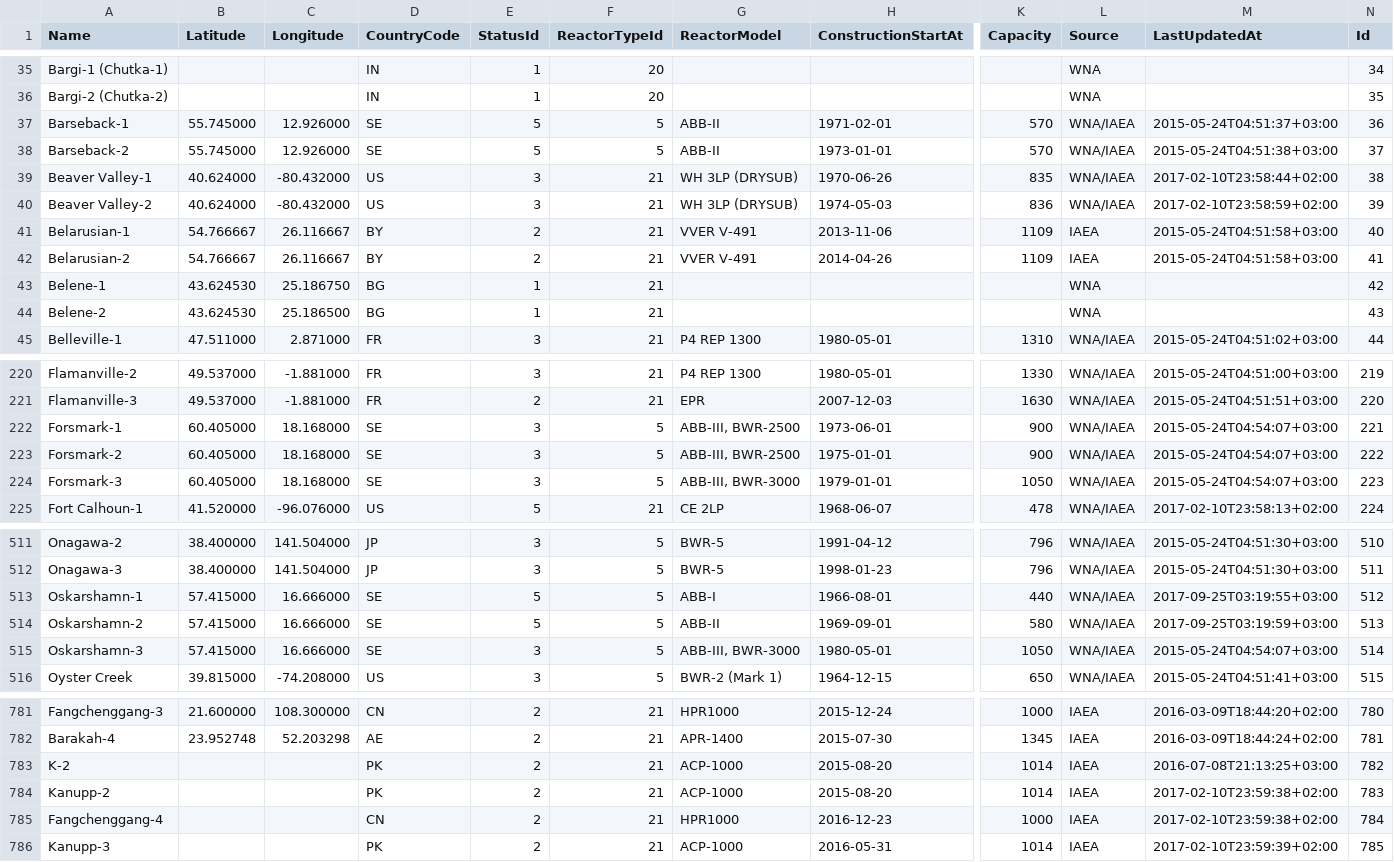
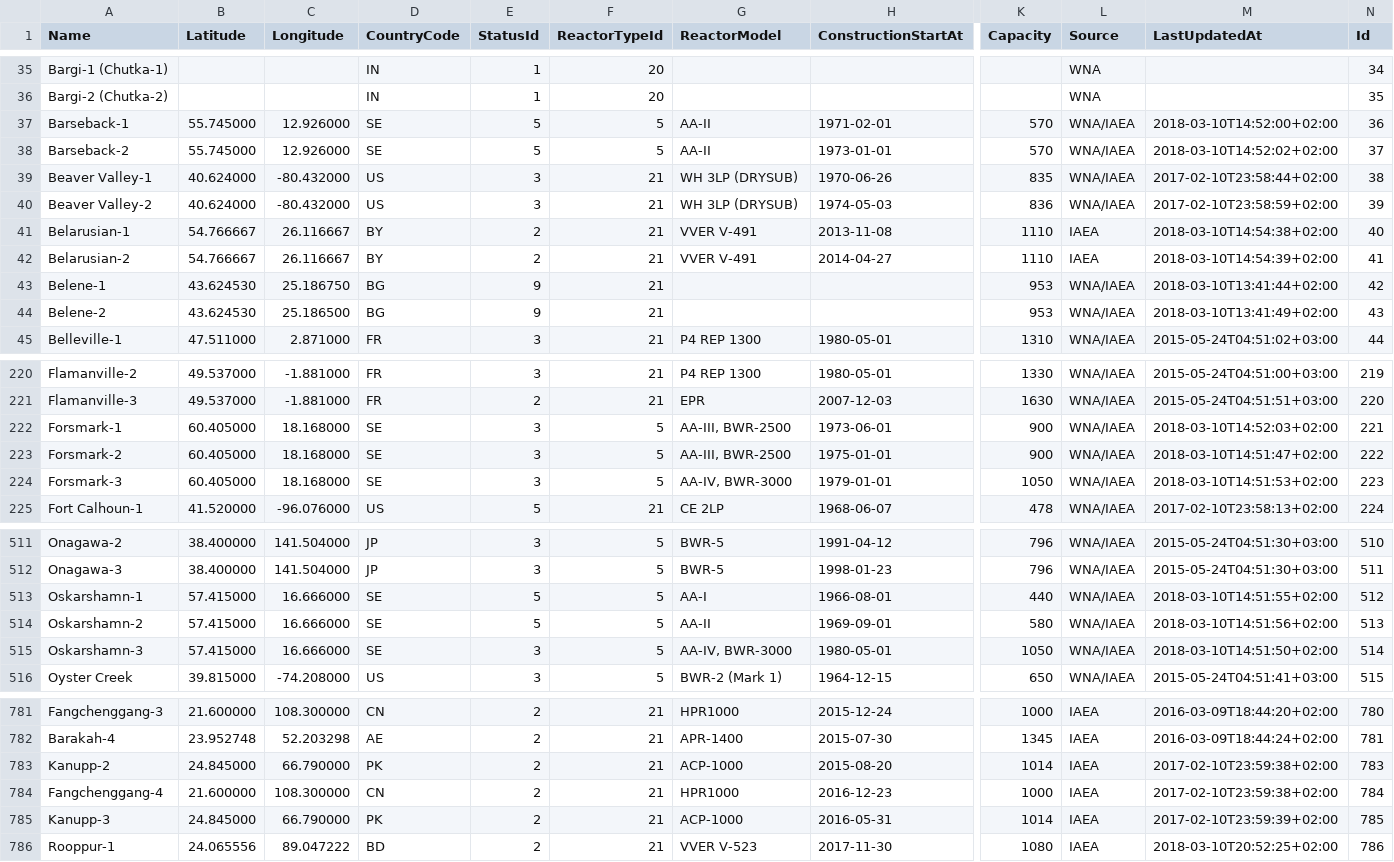
Before and after one commit to cristianst85/GeoNuclearData, a CSV file: data/csv/raw/4-nuclear_power_plants.csv, drawn as a sheet; only a part is shown, gaps mark what is left out; removed rows and columns are numbered as before the commit, all else as after; rows hold the shown columns only; the diff covers the shown part only; the diff names each change by its address in the sheet, - before the commit and + after, or states it on an @@ line.

```diff
--- a/data/csv/raw/4-nuclear_power_plants.csv
+++ b/data/csv/raw/4-nuclear_power_plants.csv
-G37:G38 (ReactorModel): ABB-II
+G37:G38 (ReactorModel): AA-II
-M37 (LastUpdatedAt): 2015-05-24T04:51:37+03:00
+M37 (LastUpdatedAt): 2018-03-10T14:52:00+02:00
-M38 (LastUpdatedAt): 2015-05-24T04:51:38+03:00
+M38 (LastUpdatedAt): 2018-03-10T14:52:02+02:00
-H41 (ConstructionStartAt): 2013-11-06
+H41 (ConstructionStartAt): 2013-11-08
-K41:K42 (Capacity): 1109
+K41:K42 (Capacity): 1110
-M41 (LastUpdatedAt): 2015-05-24T04:51:58+03:00
+M41 (LastUpdatedAt): 2018-03-10T14:54:38+02:00
-H42 (ConstructionStartAt): 2014-04-26
+H42 (ConstructionStartAt): 2014-04-27
-M42 (LastUpdatedAt): 2015-05-24T04:51:58+03:00
+M42 (LastUpdatedAt): 2018-03-10T14:54:39+02:00
-E43:E44 (StatusId): 1
+E43:E44 (StatusId): 9
-K43:K44 (Capacity): (empty)
+K43:K44 (Capacity): 953
-L43:L44 (Source): WNA
+L43:L44 (Source): WNA/IAEA
-M43 (LastUpdatedAt): (empty)
+M43 (LastUpdatedAt): 2018-03-10T13:41:44+02:00
-M44 (LastUpdatedAt): (empty)
+M44 (LastUpdatedAt): 2018-03-10T13:41:49+02:00
-G222:G223 (ReactorModel): ABB-III, BWR-2500
+G222:G223 (ReactorModel): AA-III, BWR-2500
-M222 (LastUpdatedAt): 2015-05-24T04:54:07+03:00
+M222 (LastUpdatedAt): 2018-03-10T14:52:03+02:00
-M223 (LastUpdatedAt): 2015-05-24T04:54:07+03:00
+M223 (LastUpdatedAt): 2018-03-10T14:51:47+02:00
-G224 (ReactorModel): ABB-III, BWR-3000
+G224 (ReactorModel): AA-IV, BWR-3000
-M224 (LastUpdatedAt): 2015-05-24T04:54:07+03:00
+M224 (LastUpdatedAt): 2018-03-10T14:51:53+02:00
-G513 (ReactorModel): ABB-I
+G513 (ReactorModel): AA-I
-M513 (LastUpdatedAt): 2017-09-25T03:19:55+03:00
+M513 (LastUpdatedAt): 2018-03-10T14:51:55+02:00
-G514 (ReactorModel): ABB-II
+G514 (ReactorModel): AA-II
-M514 (LastUpdatedAt): 2017-09-25T03:19:59+03:00
+M514 (LastUpdatedAt): 2018-03-10T14:51:56+02:00
-G515 (ReactorModel): ABB-III, BWR-3000
+G515 (ReactorModel): AA-IV, BWR-3000
-M515 (LastUpdatedAt): 2015-05-24T04:54:07+03:00
+M515 (LastUpdatedAt): 2018-03-10T14:51:50+02:00
-row 783: K-2 |  |  | PK | 2 | 21 | ACP-1000 | 2015-08-20 | 1014 | IAEA | 2016-07-08T21:13:25+03:00 | 782
-B783 (Latitude): (empty)
+B783 (Latitude): 24.845000
-C783 (Longitude): (empty)
+C783 (Longitude): 66.790000
-B784 (Latitude): (empty)
+B784 (Latitude): 21.600000
-C784 (Longitude): (empty)
+C784 (Longitude): 108.300000
-B785 (Latitude): (empty)
+B785 (Latitude): 24.845000
-C785 (Longitude): (empty)
+C785 (Longitude): 66.790000
+row 786: Rooppur-1 | 24.065556 | 89.047222 | BD | 2 | 21 | VVER V-523 | 2017-11-30 | 1080 | IAEA | 2018-03-10T20:52:25+02:00 | 786
```
Also changed, not shown: 44 edited cells elsewhere in this file, data/csv/denormalized/nuclear_power_plants.csv, 6 other files.
